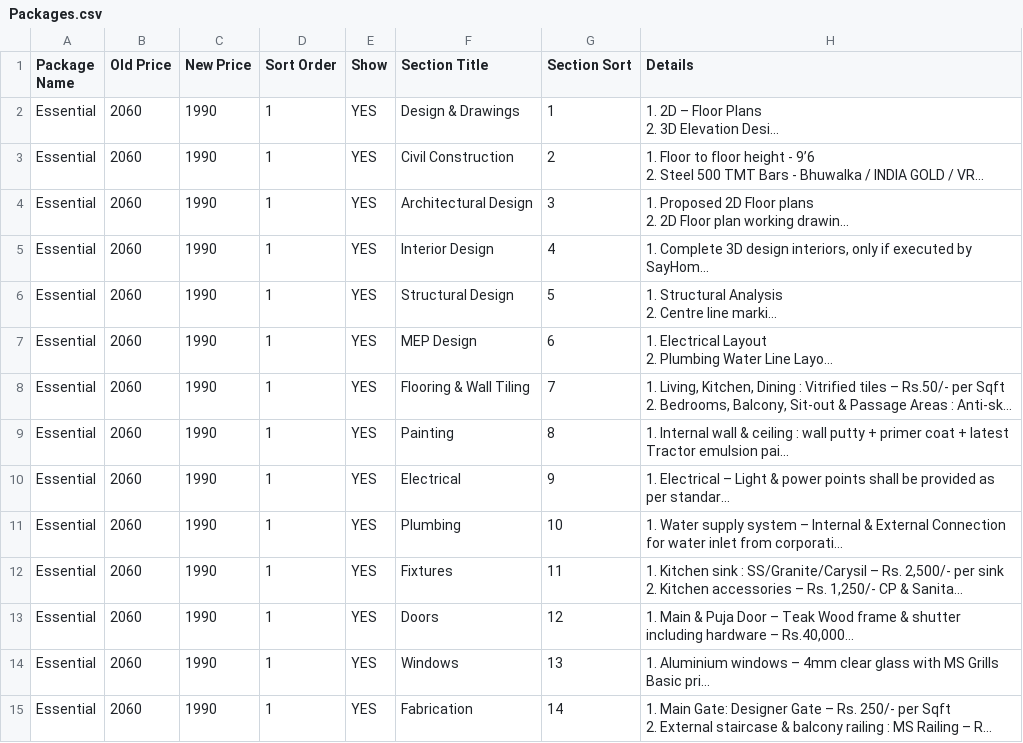
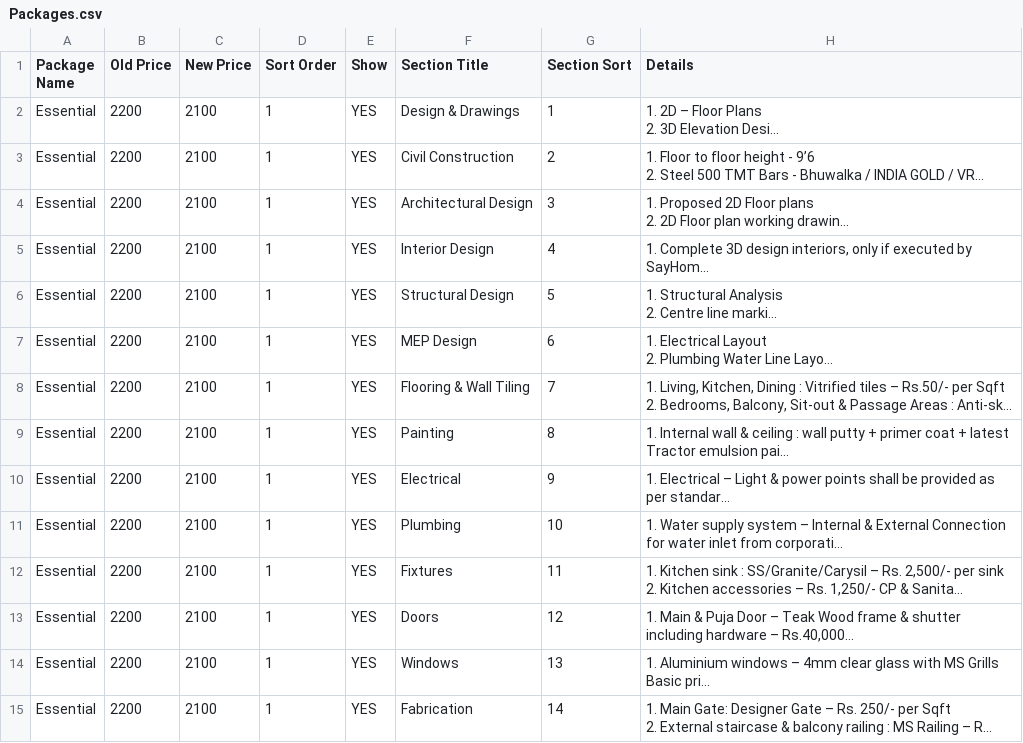
Before and after one commit to Shafinaz28/sayhouse, a CSV file: google-sheet-import/Packages.csv, drawn as a sheet; only a part is shown; long unchanged cells end in …; the diff covers the shown part only; the diff names each change by its address in the sheet, - before the commit and + after, or states it on an @@ line.

```diff
--- a/google-sheet-import/Packages.csv
+++ b/google-sheet-import/Packages.csv
-B2:B15 (Old Price): 2060
+B2:B15 (Old Price): 2200
-C2:C15 (New Price): 1990
+C2:C15 (New Price): 2100
```
Also changed, not shown: 124 edited cells elsewhere in this file, 2 other files.
